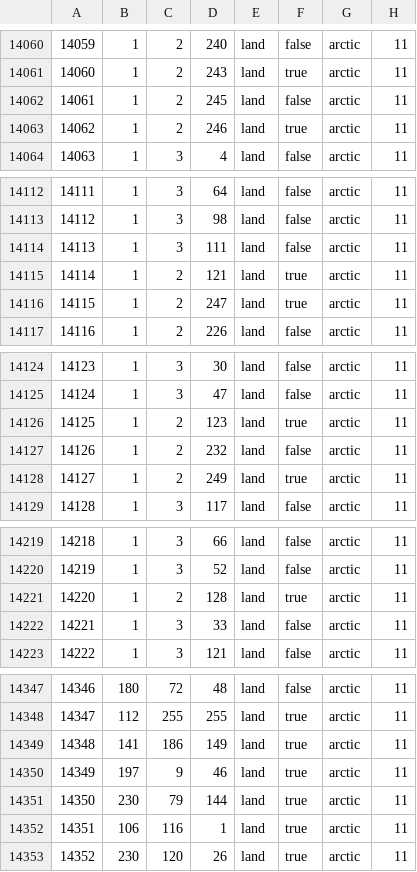
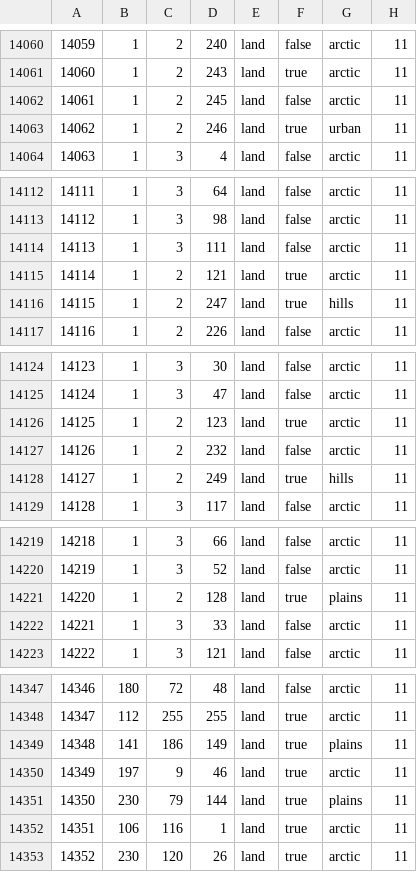
Before and after one commit to Thursasprengir/AtlantisMuLemuria, a CSV file: map/definition.csv, drawn as a sheet; only a part is shown, gaps mark what is left out; the diff covers the shown part only.

```diff
--- a/map/definition.csv
+++ b/map/definition.csv
@@ -14062,3 +14062,3 @@
 14061;1;2;245;land;false;arctic;11
-14062;1;2;246;land;true;arctic;11
+14062;1;2;246;land;true;urban;11
 14063;1;3;4;land;false;arctic;11
@@ -14115,3 +14115,3 @@
 14114;1;2;121;land;true;arctic;11
-14115;1;2;247;land;true;arctic;11
+14115;1;2;247;land;true;hills;11
 14116;1;2;226;land;false;arctic;11
@@ -14127,3 +14127,3 @@
 14126;1;2;232;land;false;arctic;11
-14127;1;2;249;land;true;arctic;11
+14127;1;2;249;land;true;hills;11
 14128;1;3;117;land;false;arctic;11
@@ -14220,3 +14220,3 @@
 14219;1;3;52;land;false;arctic;11
-14220;1;2;128;land;true;arctic;11
+14220;1;2;128;land;true;plains;11
 14221;1;3;33;land;false;arctic;11
@@ -14348,5 +14348,5 @@
 14347;112;255;255;land;true;arctic;11
-14348;141;186;149;land;true;arctic;11
+14348;141;186;149;land;true;plains;11
 14349;197;9;46;land;true;arctic;11
-14350;230;79;144;land;true;arctic;11
+14350;230;79;144;land;true;plains;11
 14351;106;116;1;land;true;arctic;11
```
Also changed, not shown: 13 edited cells elsewhere in this file, 2 other files.
